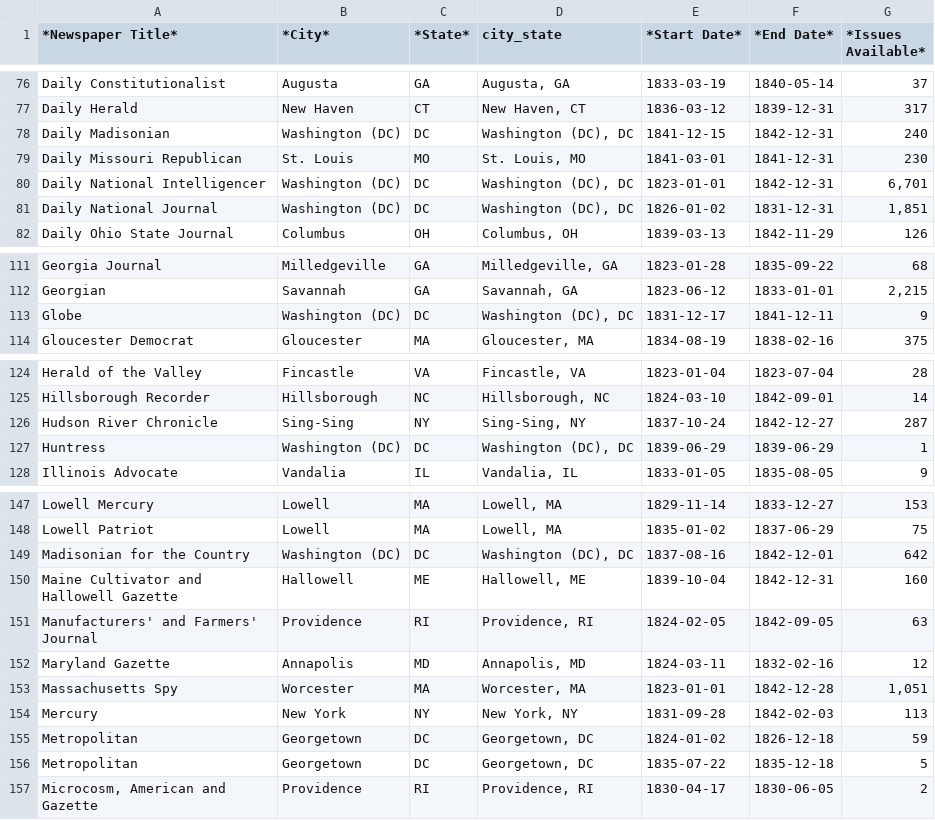
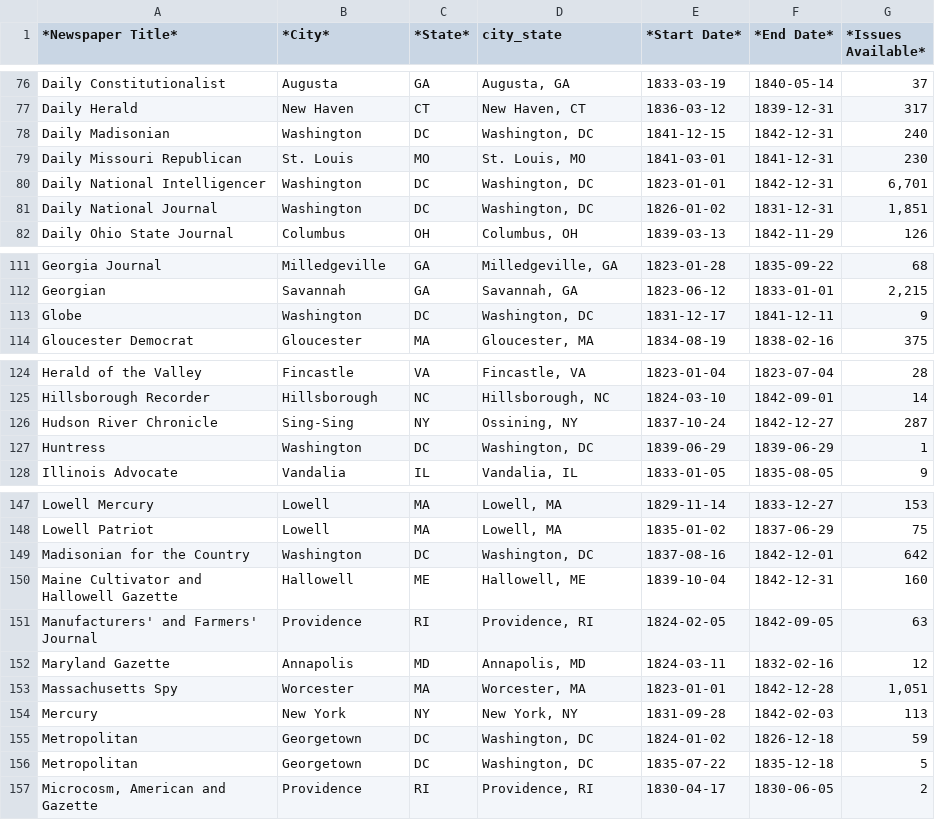
Before and after one commit to CenterForSpatialResearch/mapping_for_the_urban_humanities, a CSV file: Class_Data/2_MakingData/JacksonianNewsPapers.csv, drawn as a sheet; only a part is shown, gaps mark what is left out; the diff covers the shown part only.

```diff
--- a/Class_Data/2_MakingData/JacksonianNewsPapers.csv
+++ b/Class_Data/2_MakingData/JacksonianNewsPapers.csv
@@ -77,6 +77,6 @@ Daily Constitutionalist,Augusta,GA,"Augusta, GA",1833-03-19,1840-05-14,37
 Daily Herald,New Haven,CT,"New Haven, CT",1836-03-12,1839-12-31,317
-Daily Madisonian,Washington (DC),DC,"Washington (DC), DC",1841-12-15,1842-12-31,240
+Daily Madisonian,Washington,DC,"Washington, DC",1841-12-15,1842-12-31,240
 Daily Missouri Republican,St. Louis,MO,"St. Louis, MO",1841-03-01,1841-12-31,230
-Daily National Intelligencer,Washington (DC),DC,"Washington (DC), DC",1823-01-01,1842-12-31,"6,701"
-Daily National Journal,Washington (DC),DC,"Washington (DC), DC",1826-01-02,1831-12-31,"1,851"
+Daily National Intelligencer,Washington,DC,"Washington, DC",1823-01-01,1842-12-31,"6,701"
+Daily National Journal,Washington,DC,"Washington, DC",1826-01-02,1831-12-31,"1,851"
 Daily Ohio State Journal,Columbus,OH,"Columbus, OH",1839-03-13,1842-11-29,126
@@ -112,3 +112,3 @@ Georgia Journal,Milledgeville,GA,"Milledgeville, GA",1823-01-28,1835-09-22,68
 Georgian,Savannah,GA,"Savannah, GA",1823-06-12,1833-01-01,"2,215"
-Globe,Washington (DC),DC,"Washington (DC), DC",1831-12-17,1841-12-11,9
+Globe,Washington,DC,"Washington, DC",1831-12-17,1841-12-11,9
 Gloucester Democrat,Gloucester,MA,"Gloucester, MA",1834-08-19,1838-02-16,375
@@ -125,4 +125,4 @@ Herald of the Valley,Fincastle,VA,"Fincastle, VA",1823-01-04,1823-07-04,28
 Hillsborough Recorder,Hillsborough,NC,"Hillsborough, NC",1824-03-10,1842-09-01,14
-Hudson River Chronicle,Sing-Sing,NY,"Sing-Sing, NY",1837-10-24,1842-12-27,287
-Huntress,Washington (DC),DC,"Washington (DC), DC",1839-06-29,1839-06-29,1
+Hudson River Chronicle,Sing-Sing,NY,"Ossining, NY",1837-10-24,1842-12-27,287
+Huntress,Washington,DC,"Washington, DC",1839-06-29,1839-06-29,1
 Illinois Advocate,Vandalia,IL,"Vandalia, IL",1833-01-05,1835-08-05,9
@@ -148,3 +148,3 @@ Lowell Mercury,Lowell,MA,"Lowell, MA",1829-11-14,1833-12-27,153
 Lowell Patriot,Lowell,MA,"Lowell, MA",1835-01-02,1837-06-29,75
-Madisonian for the Country,Washington (DC),DC,"Washington (DC), DC",1837-08-16,1842-12-01,642
+Madisonian for the Country,Washington,DC,"Washington, DC",1837-08-16,1842-12-01,642
 Maine Cultivator and Hallowell Gazette,Hallowell,ME,"Hallowell, ME",1839-10-04,1842-12-31,160
@@ -154,4 +154,4 @@ Massachusetts Spy,Worcester,MA,"Worcester, MA",1823-01-01,1842-12-28,"1,051"
 Mercury,New York,NY,"New York, NY",1831-09-28,1842-02-03,113
-Metropolitan,Georgetown,DC,"Georgetown, DC",1824-01-02,1826-12-18,59
-Metropolitan,Georgetown,DC,"Georgetown, DC",1835-07-22,1835-12-18,5
+Metropolitan,Georgetown,DC,"Washington, DC",1824-01-02,1826-12-18,59
+Metropolitan,Georgetown,DC,"Washington, DC",1835-07-22,1835-12-18,5
 "Microcosm, American and Gazette",Providence,RI,"Providence, RI",1830-04-17,1830-06-05,2
```
Also changed, not shown: 10 edited cells elsewhere in this file, Class_Data/2_MakingData/AntebellumNewspapers.csv, 32 other files.
